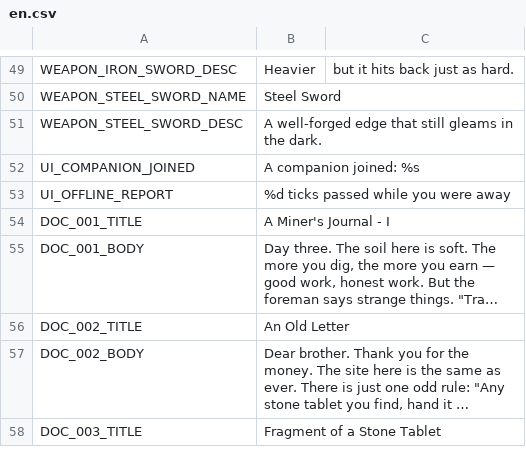
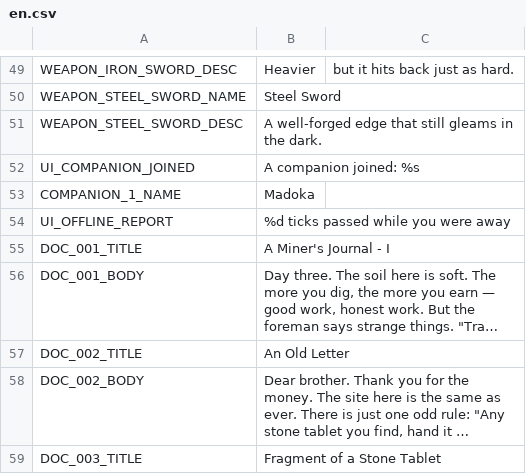
Before and after one commit to jinsei0604/UnderDesk, a CSV file: locale/en.csv, drawn as a sheet; only a part is shown, gaps mark what is left out; long unchanged cells end in …; the diff names each change by its address in the sheet, - before the commit and + after, or states it on an @@ line.

```diff
--- a/locale/en.csv
+++ b/locale/en.csv
+row 53: COMPANION_1_NAME | Madoka
```
Also changed, not shown: locale/ja.csv, 23 other files.
